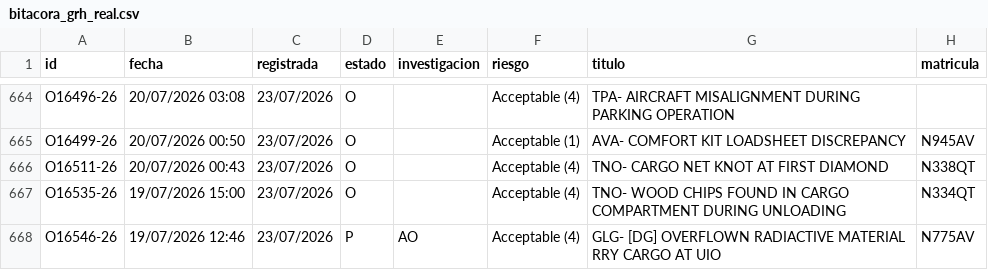
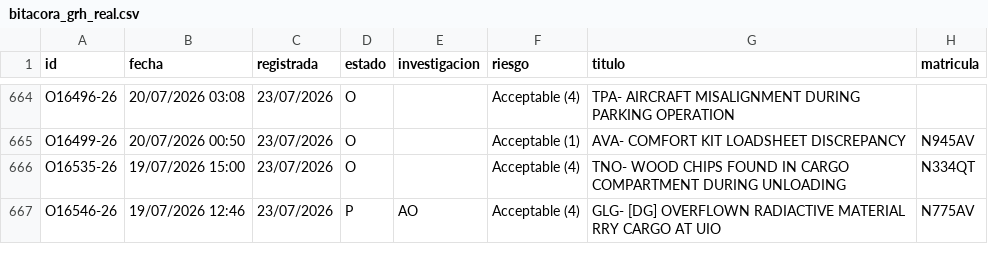
Before and after one commit to luibernip/segops, a CSV file: bitacora_grh_real.csv, drawn as a sheet; only a part is shown, gaps mark what is left out.

```diff
--- a/bitacora_grh_real.csv
+++ b/bitacora_grh_real.csv
@@ -665,3 +665,2 @@ O16496-26;20/07/2026 03:08;23/07/2026;O;;Acceptable (4);TPA- AIRCRAFT MISALIGNME
 O16499-26;20/07/2026 00:50;23/07/2026;O;;Acceptable (1);AVA- COMFORT KIT LOADSHEET DISCREPANCY;N945AV
-O16511-26;20/07/2026 00:43;23/07/2026;O;;Acceptable (4);TNO- CARGO NET KNOT AT FIRST DIAMOND;N338QT
 O16535-26;19/07/2026 15:00;23/07/2026;O;;Acceptable (4);TNO- WOOD CHIPS FOUND IN CARGO COMPARTMENT DURING UNLOADING;N334QT
```
Also changed, not shown: bitacora_grh.csv, 1 other file.
